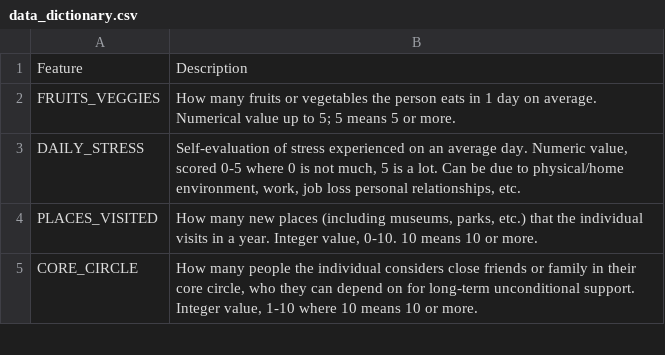
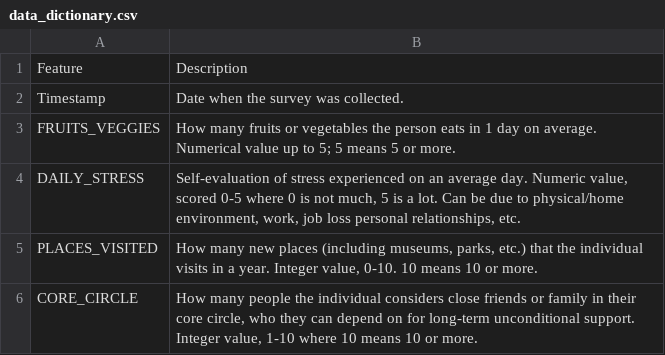
Before and after one commit to ishankaul1/failed_ml_project_lol, a CSV file: data_dictionary.csv, drawn as a sheet; only a part is shown.

Commit message:
added timestamp to data dict

```diff
--- a/data_dictionary.csv
+++ b/data_dictionary.csv
@@ -1,2 +1,3 @@
 Feature,Description
+Timestamp,Date when the survey was collected.
 FRUITS_VEGGIES,How many fruits or vegetables the person eats in 1 day on average. Numerical value up to 5; 5 means 5 or more.
```
